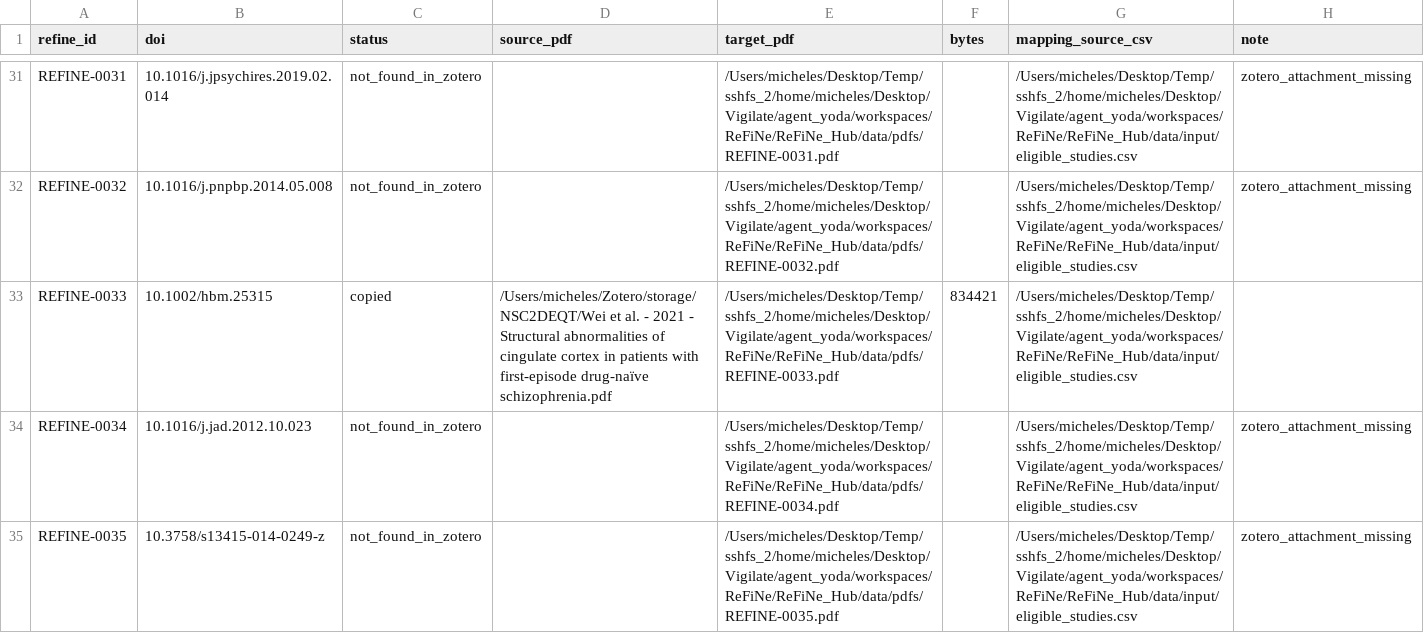
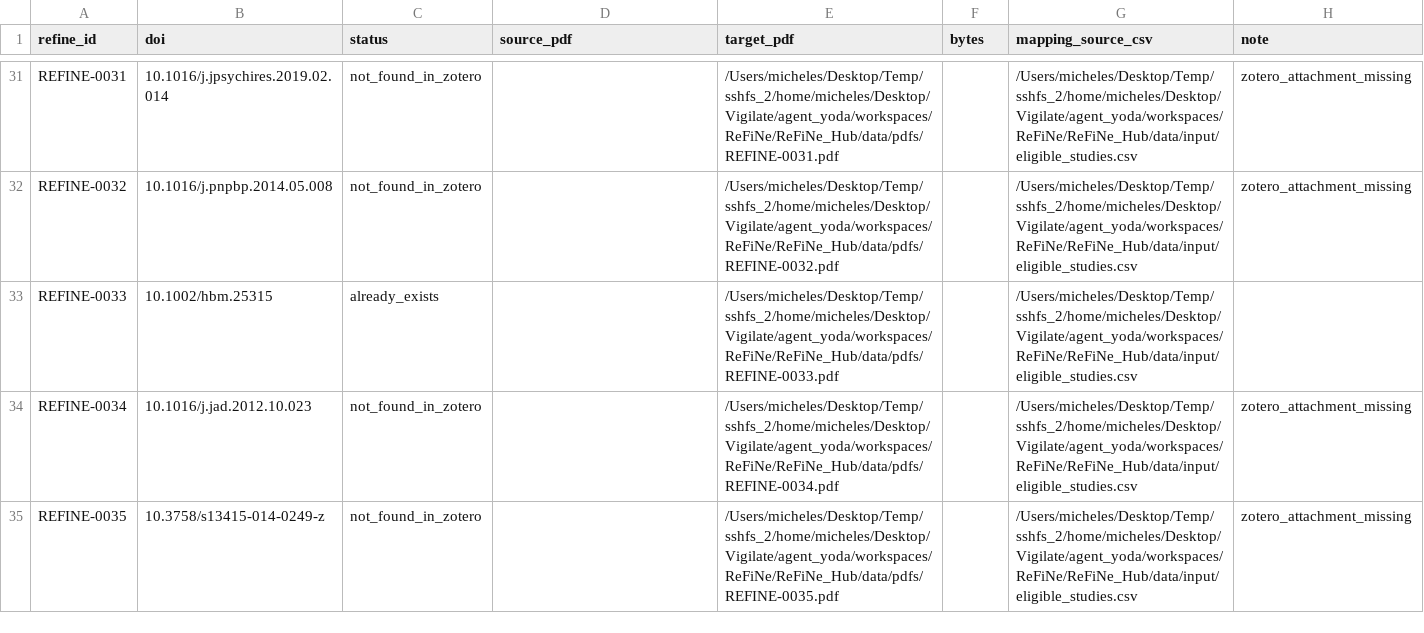
Before and after one commit to rockNroll87q/ReFiNe, a CSV file: ReFiNe_Hub/data/input/zotero_import_report.csv, drawn as a sheet; only a part is shown, gaps mark what is left out; the diff covers the shown part only.

Commit message:
improve zotero download

```diff
--- a/ReFiNe_Hub/data/input/zotero_import_report.csv
+++ b/ReFiNe_Hub/data/input/zotero_import_report.csv
@@ -32,3 +32,3 @@ REFINE-0031,10.1016/j.jpsychires.2019.02.014,not_found_in_zotero,,/Users/michele
 REFINE-0032,10.1016/j.pnpbp.2014.05.008,not_found_in_zotero,,/Users/micheles/Desktop/Temp/sshfs_2/home/micheles/Desktop/Vigilate/agent_yoda/workspaces/ReFiNe/ReFiNe_Hub/data/pdfs/REFINE-0032.pdf,,/Users/micheles/Desktop/Temp/sshfs_2/home/micheles/Desktop/Vigilate/agent_yoda/workspaces/ReFiNe/ReFiNe_Hub/data/input/eligible_studies.csv,zotero_attachment_missing
-REFINE-0033,10.1002/hbm.25315,copied,/Users/micheles/Zotero/storage/NSC2DEQT/Wei et al. - 2021 - Structural abnormalities of cingulate cortex in patients with first‐episode drug‐naïve schizophrenia.pdf,/Users/micheles/Desktop/Temp/sshfs_2/home/micheles/Desktop/Vigilate/agent_yoda/workspaces/ReFiNe/ReFiNe_Hub/data/pdfs/REFINE-0033.pdf,834421,/Users/micheles/Desktop/Temp/sshfs_2/home/micheles/Desktop/Vigilate/agent_yoda/workspaces/ReFiNe/ReFiNe_Hub/data/input/eligible_studies.csv,
+REFINE-0033,10.1002/hbm.25315,already_exists,,/Users/micheles/Desktop/Temp/sshfs_2/home/micheles/Desktop/Vigilate/agent_yoda/workspaces/ReFiNe/ReFiNe_Hub/data/pdfs/REFINE-0033.pdf,,/Users/micheles/Desktop/Temp/sshfs_2/home/micheles/Desktop/Vigilate/agent_yoda/workspaces/ReFiNe/ReFiNe_Hub/data/input/eligible_studies.csv,
 REFINE-0034,10.1016/j.jad.2012.10.023,not_found_in_zotero,,/Users/micheles/Desktop/Temp/sshfs_2/home/micheles/Desktop/Vigilate/agent_yoda/workspaces/ReFiNe/ReFiNe_Hub/data/pdfs/REFINE-0034.pdf,,/Users/micheles/Desktop/Temp/sshfs_2/home/micheles/Desktop/Vigilate/agent_yoda/workspaces/ReFiNe/ReFiNe_Hub/data/input/eligible_studies.csv,zotero_attachment_missing
```
Also changed, not shown: 87 edited cells elsewhere in this file, 3 other files.
